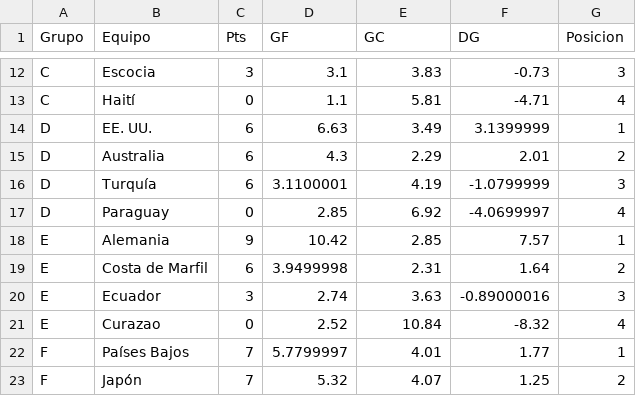
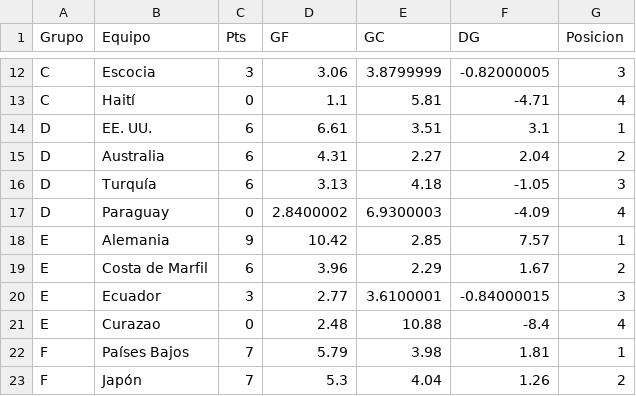
Before and after one commit to gabrielsolisnino28-droid/Simulaciones_Mundial, a CSV file: Predicciones/clasificacion_grupos.csv, drawn as a sheet; only a part is shown, gaps mark what is left out; the diff covers the shown part only; the diff names each change by its address in the sheet, - before the commit and + after, or states it on an @@ line.

```diff
--- a/Predicciones/clasificacion_grupos.csv
+++ b/Predicciones/clasificacion_grupos.csv
-D12 (GF): 3.1
+D12 (GF): 3.06
-E12 (GC): 3.83
+E12 (GC): 3.8799999
-F12 (DG): -0.73
+F12 (DG): -0.82000005
-D14 (GF): 6.63
+D14 (GF): 6.61
-E14 (GC): 3.49
+E14 (GC): 3.51
-F14 (DG): 3.1399999
+F14 (DG): 3.1
-D15 (GF): 4.3
+D15 (GF): 4.31
-E15 (GC): 2.29
+E15 (GC): 2.27
-F15 (DG): 2.01
+F15 (DG): 2.04
-D16 (GF): 3.1100001
+D16 (GF): 3.13
-E16 (GC): 4.19
+E16 (GC): 4.18
-F16 (DG): -1.0799999
+F16 (DG): -1.05
-D17 (GF): 2.85
+D17 (GF): 2.8400002
-E17 (GC): 6.92
+E17 (GC): 6.9300003
-F17 (DG): -4.0699997
+F17 (DG): -4.09
-D19 (GF): 3.9499998
+D19 (GF): 3.96
-E19 (GC): 2.31
+E19 (GC): 2.29
-F19 (DG): 1.64
+F19 (DG): 1.67
-D20 (GF): 2.74
+D20 (GF): 2.77
-E20 (GC): 3.63
+E20 (GC): 3.6100001
-F20 (DG): -0.89000016
+F20 (DG): -0.84000015
-D21 (GF): 2.52
+D21 (GF): 2.48
-E21 (GC): 10.84
+E21 (GC): 10.88
-F21 (DG): -8.32
+F21 (DG): -8.4
-D22 (GF): 5.7799997
+D22 (GF): 5.79
-E22 (GC): 4.01
+E22 (GC): 3.98
-F22 (DG): 1.77
+F22 (DG): 1.81
-D23 (GF): 5.32
+D23 (GF): 5.3
-E23 (GC): 4.07
+E23 (GC): 4.04
-F23 (DG): 1.25
+F23 (DG): 1.26
```
Also changed, not shown: 99 edited cells elsewhere in this file, Predicciones/predicciones_eliminatorias.csv, Predicciones/predicciones_fase_grupos.csv, 3 other files.
